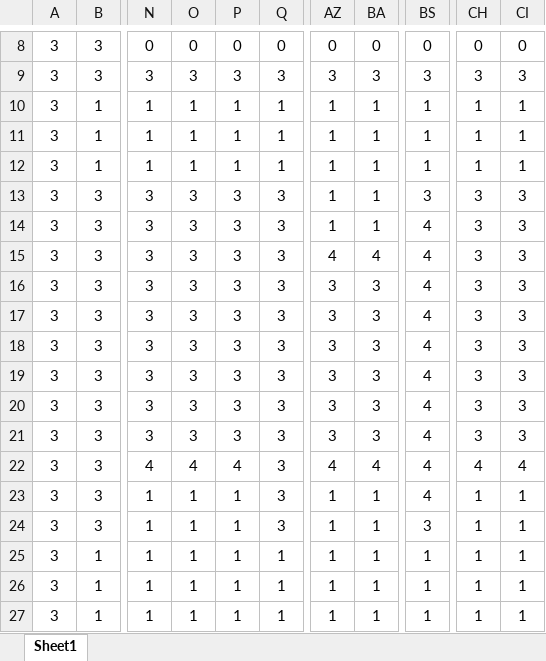
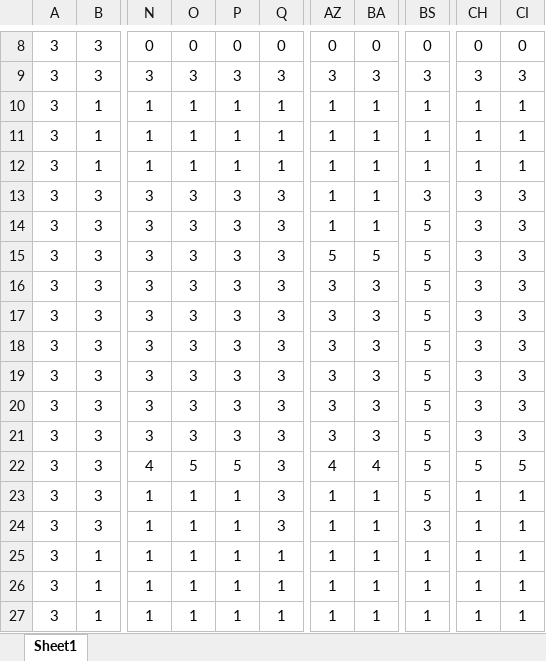
Before and after one commit to Yuulis/Multi-Agent_EL_School, an Excel workbook: fieldData/school_3F.xlsx, sheet Sheet1, drawn as a sheet; only a part is shown, gaps mark what is left out; values as stored, in another font and other column widths than the file's, no borders; conditional formats not drawn; the diff names each change by its address in the sheet, - before the commit and + after, or states it on an @@ line.

```diff
--- a/fieldData/school_3F.xlsx (sheet Sheet1)
+++ b/fieldData/school_3F.xlsx (sheet Sheet1)
-BS14:BS23: 4
+BS14:BS23: 5
-AZ15: 4
+AZ15: 5
-BA15: 4
+BA15: 5
-O22: 4
+O22: 5
-P22: 4
+P22: 5
-CH22: 4
+CH22: 5
-CI22: 4
+CI22: 5
```
Also changed, not shown: fieldData/school_1F.xlsx, fieldData/school_2F.xlsx, 12 other files.
